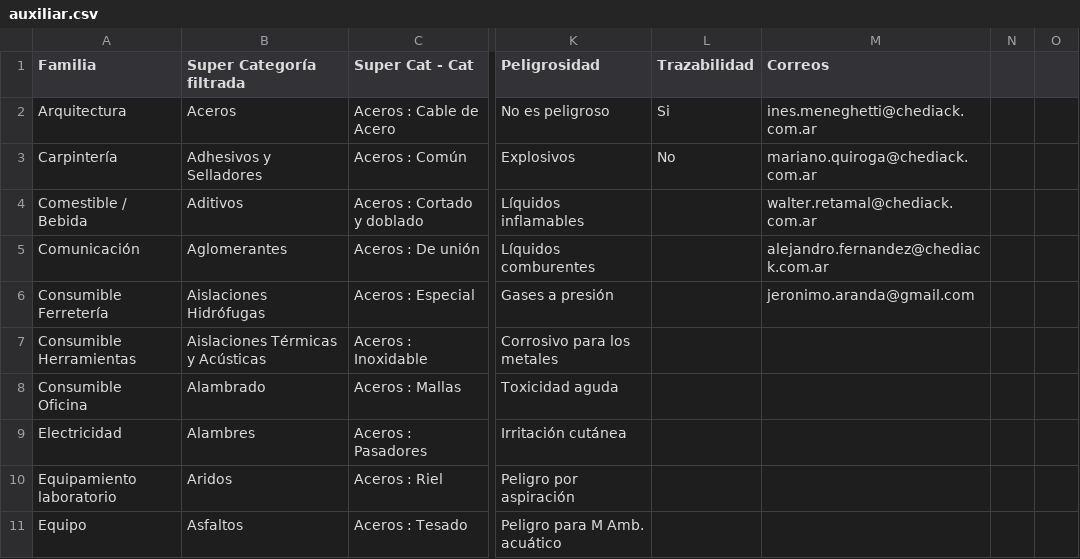
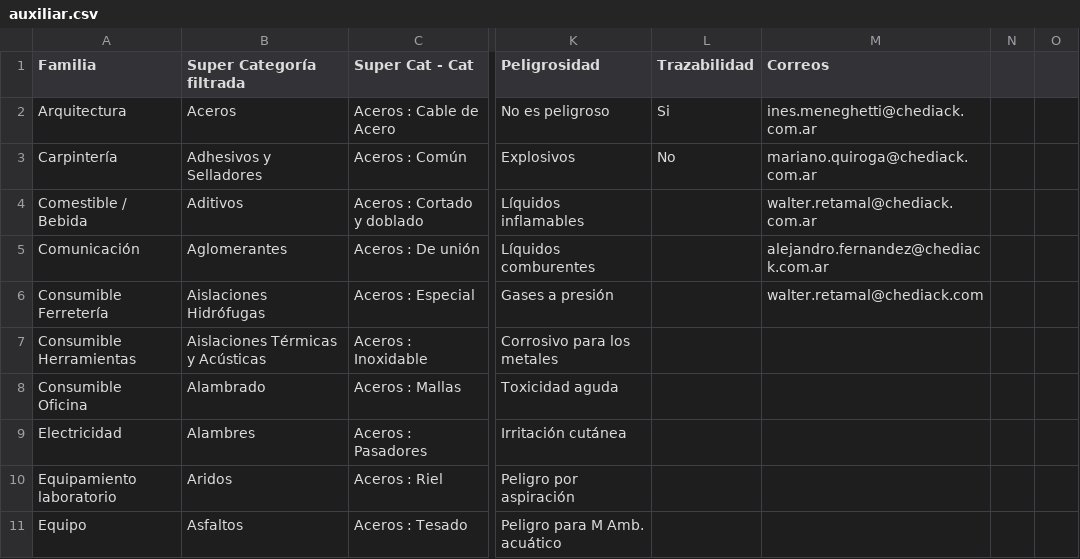
Before and after one commit to suministrosch/nuevosproductos, a CSV file: auxiliar.csv, drawn as a sheet; only a part is shown, gaps mark what is left out; the diff names each change by its address in the sheet, - before the commit and + after, or states it on an @@ line.

Commit message:
cambio de correos 01

```diff
--- a/auxiliar.csv
+++ b/auxiliar.csv
-M6 (Correos): jeronimo.aranda@gmail.com
+M6 (Correos): walter.retamal@chediack.com
```
